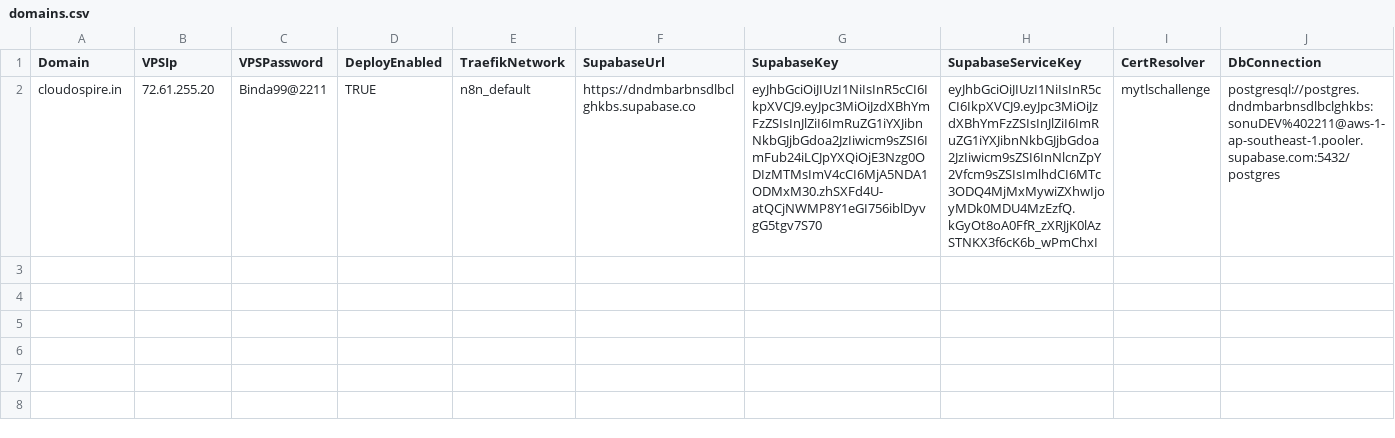
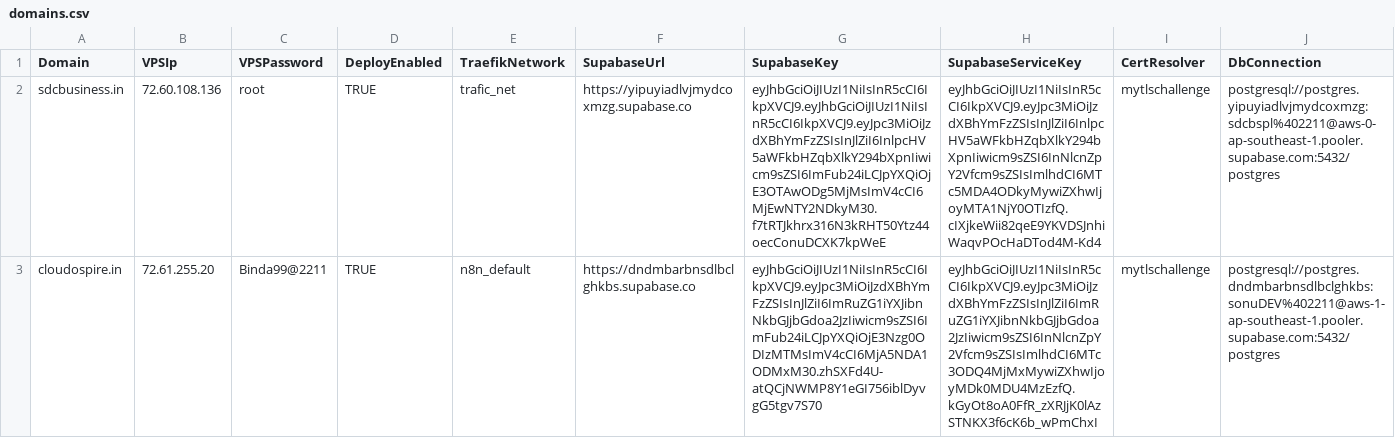
Before and after one commit to sdcbusinesssolutions/crm, a CSV file: domains.csv, drawn as a sheet; only a part is shown; rows hold the shown columns only; the diff names each change by its address in the sheet, - before the commit and + after, or states it on an @@ line.

Commit message:
dhiraj

```diff
--- a/domains.csv
+++ b/domains.csv
+row 2: sdcbusiness.in | 72.60.108.136 | root | TRUE | trafic_net | https://yipuyiadlvjmydcoxmzg.supabase.co | eyJhbGciOiJIUzI1NiIsInR5cCI6IkpXVCJ9.eyJhbGciOiJIUzI1NiIsInR5cCI6IkpXVCJ9.eyJpc3MiOiJzdXBhYmFzZSIsInJlZiI6InlpcHV5aWFkbHZqbXlkY294bXpnIiwicm9sZSI6ImFub24iLCJpYXQiOjE3OTAwODg5MjMsImV4cCI6MjEwNTY2NDkyM30.f7tRTJkhrx316N3kRHT50Ytz44oecConuDCXK7kpWeE | eyJhbGciOiJIUzI1NiIsInR5cCI6IkpXVCJ9.eyJpc3MiOiJzdXBhYmFzZSIsInJlZiI6InlpcHV5aWFkbHZqbXlkY294bXpnIiwicm9sZSI6InNlcnZpY2Vfcm9sZSIsImlhdCI6MTc5MDA4ODkyMywiZXhwIjoyMTA1NjY0OTIzfQ.cIXjkeWii82qeE9YKVDSJnhiWaqvPOcHaDTod4M-Kd4 | mytlschallenge | postgresql://postgres.yipuyiadlvjmydcoxmzg:sdcbspl%402211@aws-0-ap-southeast-1.pooler.supabase.com:5432/postgres
```
